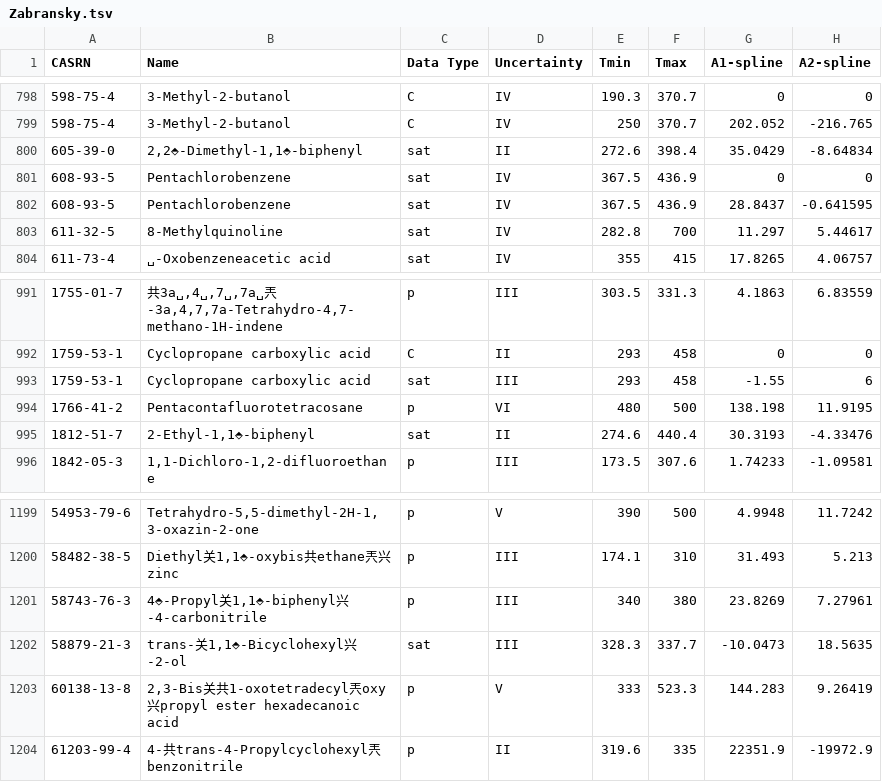
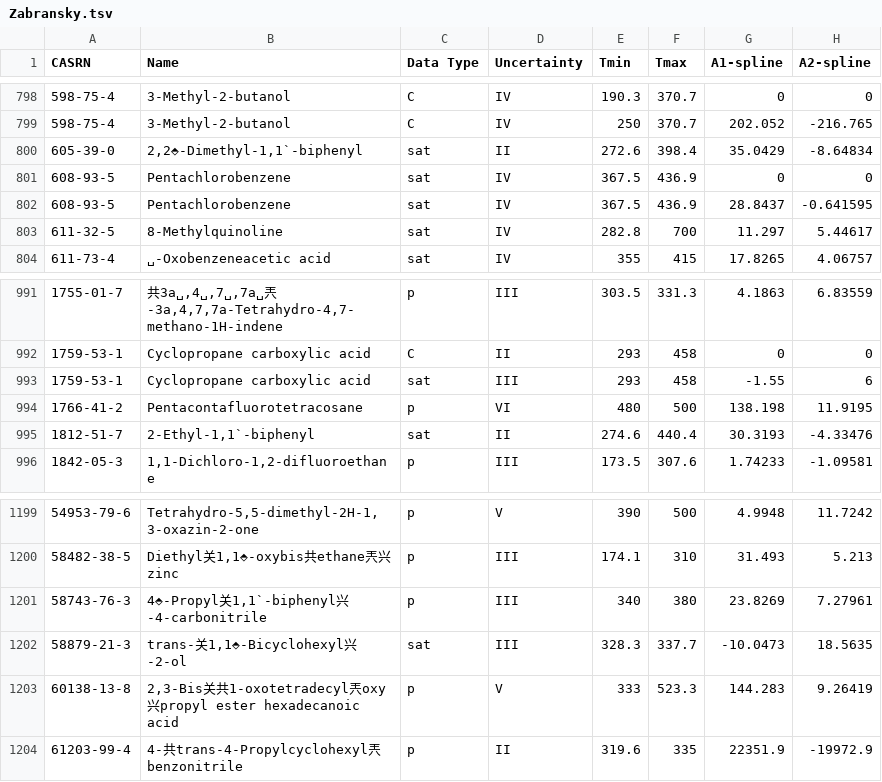
Before and after one commit to CalebBell/chemicals, a TSV file: chemicals/Heat Capacity/Zabransky.tsv, drawn as a sheet; only a part is shown, gaps mark what is left out; the diff names each change by its address in the sheet, - before the commit and + after, or states it on an @@ line.

```diff
--- a/chemicals/Heat Capacity/Zabransky.tsv
+++ b/chemicals/Heat Capacity/Zabransky.tsv
-B800 (Name): 2,2⬘-Dimethyl-1,1⬘-biphenyl
+B800 (Name): 2,2⬘-Dimethyl-1,1`-biphenyl
-B995 (Name): 2-Ethyl-1,1⬘-biphenyl
+B995 (Name): 2-Ethyl-1,1`-biphenyl
-B1201 (Name): 4⬘-Propyl关1,1⬘-biphenyl兴-4-carbonitrile
+B1201 (Name): 4⬘-Propyl关1,1`-biphenyl兴-4-carbonitrile
```
Also changed, not shown: chemicals/Heat Capacity/PolingDatabank.tsv, chemicals/Identifiers/Fake CAS Registry.tsv, 6 other files.
